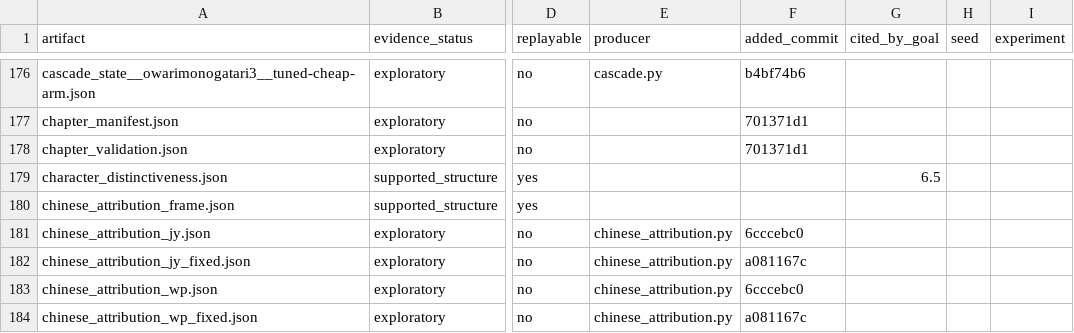
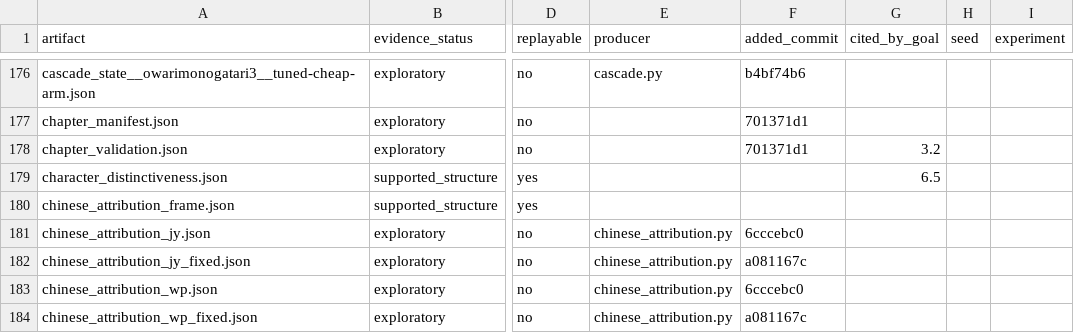
Before and after one commit to on22s/alexandria-audiobook2, a CSV file: results_index.csv, drawn as a sheet; only a part is shown, gaps mark what is left out; the diff names each change by its address in the sheet, - before the commit and + after, or states it on an @@ line.

```diff
--- a/results_index.csv
+++ b/results_index.csv
-G178 (cited_by_goal): (empty)
+G178 (cited_by_goal): 3.2
```
Also changed, not shown: 2 other files.
